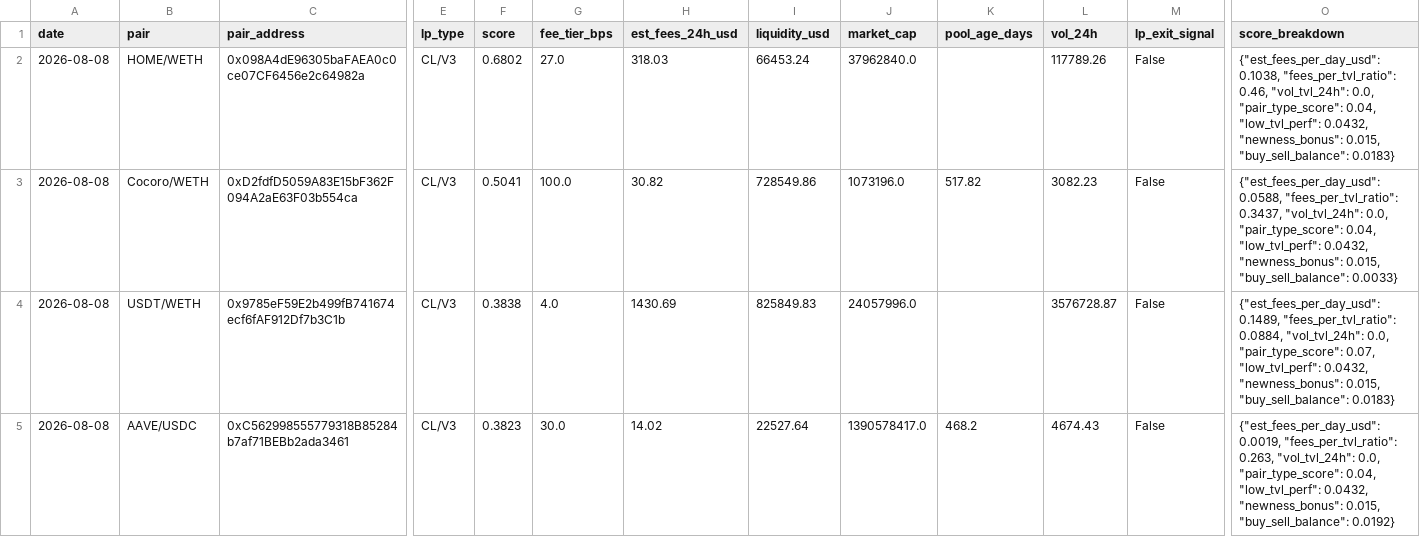
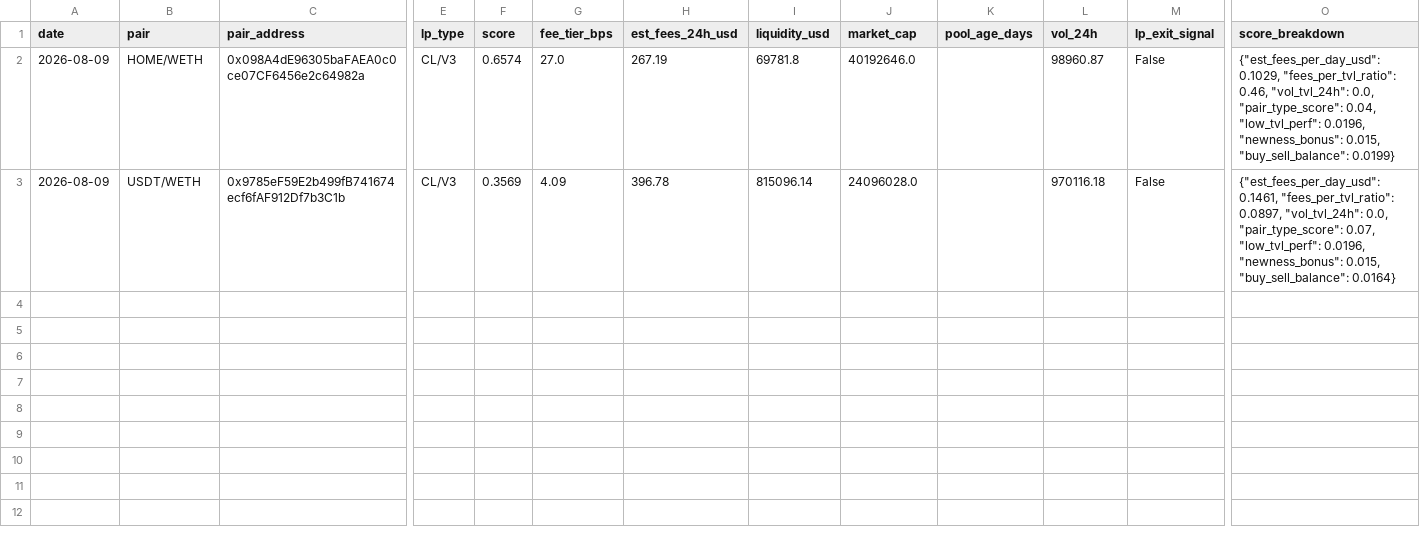
Before and after one commit to RichJamo/hydrex-lp-selection, a CSV file: data/weekly_picks.csv, drawn as a sheet; only a part is shown, gaps mark what is left out; removed rows and columns are numbered as before the commit, all else as after; rows hold the shown columns only; the diff names each change by its address in the sheet, - before the commit and + after, or states it on an @@ line.

```diff
--- a/data/weekly_picks.csv
+++ b/data/weekly_picks.csv
-A2 (date): 2026-08-08
+A2 (date): 2026-08-09
-F2 (score): 0.6802
+F2 (score): 0.6574
-H2 (est_fees_24h_usd): 318.03
+H2 (est_fees_24h_usd): 267.19
-I2 (liquidity_usd): 66453.24
+I2 (liquidity_usd): 69781.8
-J2 (market_cap): 37962840.0
+J2 (market_cap): 40192646.0
-L2 (vol_24h): 117789.26
+L2 (vol_24h): 98960.87
-O2 (score_breakdown): {"est_fees_per_day_usd": 0.1038, "fees_per_tvl_ratio": 0.46, "vol_tvl_24h": 0.0, "pair_type_score": 0.04, "low_tvl_perf": 0.0432, "newness_bonus": 0.015, "buy_sell_balance": 0.0183}
+O2 (score_breakdown): {"est_fees_per_day_usd": 0.1029, "fees_per_tvl_ratio": 0.46, "vol_tvl_24h": 0.0, "pair_type_score": 0.04, "low_tvl_perf": 0.0196, "newness_bonus": 0.015, "buy_sell_balance": 0.0199}
-row 3: 2026-08-08 | Cocoro/WETH | 0xD2fdfD5059A83E15bF362F094A2aE63F03b554ca | CL/V3 | 0.5041 | 100.0 | 30.82 | 728549.86 | 1073196.0 | 517.82 | 3082.23 | False | {"est_fees_per_day_usd": 0.0588, "fees_per_tvl_ratio": 0.3437, "vol_tvl_24h": 0.0, "pair_type_score": 0.04, "low_tvl_perf": 0.0432, "newness_bonus": 0.015, "buy_sell_balance": 0.0033}
-A3 (date): 2026-08-08
+A3 (date): 2026-08-09
-F3 (score): 0.3838
+F3 (score): 0.3569
-G3 (fee_tier_bps): 4.0
+G3 (fee_tier_bps): 4.09
-H3 (est_fees_24h_usd): 1430.69
+H3 (est_fees_24h_usd): 396.78
-I3 (liquidity_usd): 825849.83
+I3 (liquidity_usd): 815096.14
-J3 (market_cap): 24057996.0
+J3 (market_cap): 24096028.0
-L3 (vol_24h): 3576728.87
+L3 (vol_24h): 970116.18
-O3 (score_breakdown): {"est_fees_per_day_usd": 0.1489, "fees_per_tvl_ratio": 0.0884, "vol_tvl_24h": 0.0, "pair_type_score": 0.07, "low_tvl_perf": 0.0432, "newness_bonus": 0.015, "buy_sell_balance": 0.0183}
+O3 (score_breakdown): {"est_fees_per_day_usd": 0.1461, "fees_per_tvl_ratio": 0.0897, "vol_tvl_24h": 0.0, "pair_type_score": 0.07, "low_tvl_perf": 0.0196, "newness_bonus": 0.015, "buy_sell_balance": 0.0164}
-row 5: 2026-08-08 | AAVE/USDC | 0xC562998555779318B85284b7af71BEBb2ada3461 | CL/V3 | 0.3823 | 30.0 | 14.02 | 22527.64 | 1390578417.0 | 468.2 | 4674.43 | False | {"est_fees_per_day_usd": 0.0019, "fees_per_tvl_ratio": 0.263, "vol_tvl_24h": 0.0, "pair_type_score": 0.04, "low_tvl_perf": 0.0432, "newness_bonus": 0.015, "buy_sell_balance": 0.0192}
```
Also changed, not shown: data/candidates_enriched.csv, 2 other files.
